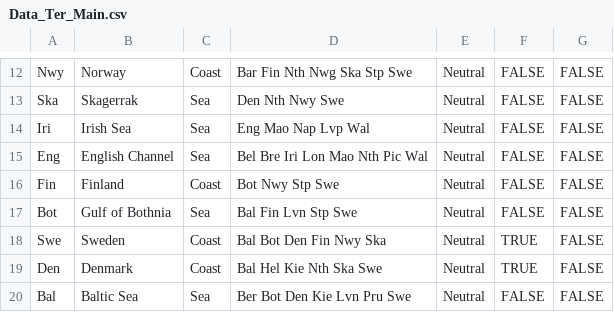
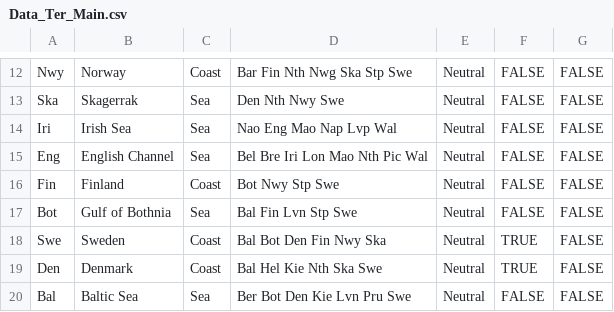
Before and after one commit to katherine-sweeney-1/The-Great-Diplomacy-Program, a CSV file: data/Data_Ter_Main.csv, drawn as a sheet; only a part is shown, gaps mark what is left out.

```diff
--- a/data/Data_Ter_Main.csv
+++ b/data/Data_Ter_Main.csv
@@ -13,3 +13,3 @@ Nwy,Norway,Coast,Bar Fin Nth Nwg Ska Stp Swe,Neutral,FALSE,FALSE
 Ska,Skagerrak,Sea,Den Nth Nwy Swe,Neutral,FALSE,FALSE
-Iri,Irish Sea,Sea,Eng Mao Nap Lvp Wal,Neutral,FALSE,FALSE
+Iri,Irish Sea,Sea,Nao Eng Mao Nap Lvp Wal,Neutral,FALSE,FALSE
 Eng,English Channel,Sea,Bel Bre Iri Lon Mao Nth Pic Wal,Neutral,FALSE,FALSE
```
Also changed, not shown: 1 other file.
